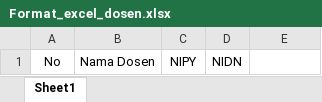
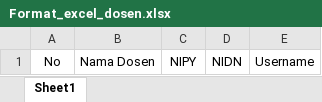
Before and after one commit to bastiannazaromi/sipelta, an Excel workbook: excel/Format_excel_dosen.xlsx, sheet Sheet1, drawn as a sheet; values as stored, in another font and other column widths than the file's, no borders; the diff names each change by its address in the sheet, - before the commit and + after, or states it on an @@ line.

Commit message:
Update menu admin-dosen

```diff
--- a/excel/Format_excel_dosen.xlsx (sheet Sheet1)
+++ b/excel/Format_excel_dosen.xlsx (sheet Sheet1)
-E1: (empty)
+E1: Username
```
Also changed, not shown: 4 other files.
